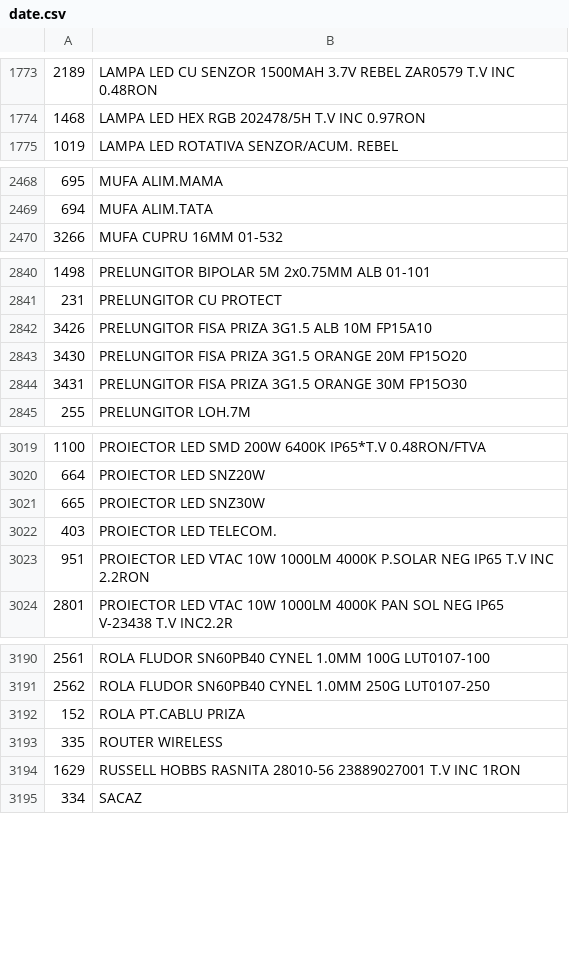
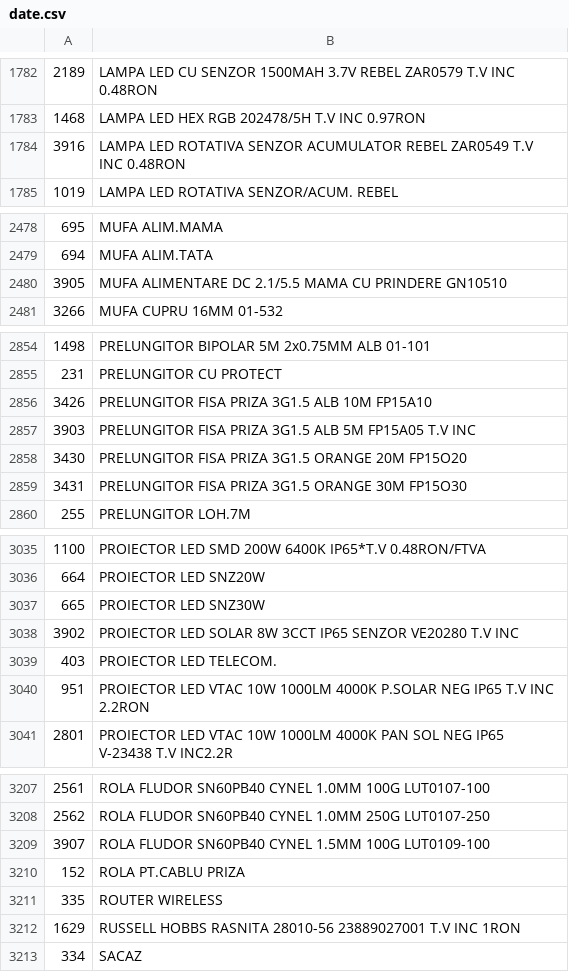
Before and after one commit to Rert90/site-casa-marcat, a CSV file: date.csv, drawn as a sheet; only a part is shown, gaps mark what is left out; the diff covers the shown part only; the diff names each change by its address in the sheet, - before the commit and + after, or states it on an @@ line.

```diff
--- a/date.csv
+++ b/date.csv
+row 1784: 3916 | LAMPA LED ROTATIVA SENZOR ACUMULATOR REBEL ZAR0549 T.V INC 0.48RON
+row 2480: 3905 | MUFA ALIMENTARE DC 2.1/5.5 MAMA CU PRINDERE GN10510
+row 2857: 3903 | PRELUNGITOR FISA PRIZA 3G1.5 ALB 5M FP15A05 T.V INC
+row 3038: 3902 | PROIECTOR LED SOLAR 8W 3CCT IP65 SENZOR VE20280 T.V INC
+row 3209: 3907 | ROLA FLUDOR SN60PB40 CYNEL 1.5MM 100G LUT0109-100
```
Also changed, not shown: 13 added rows, 5 moved rows and 7 edited cells elsewhere in this file.
